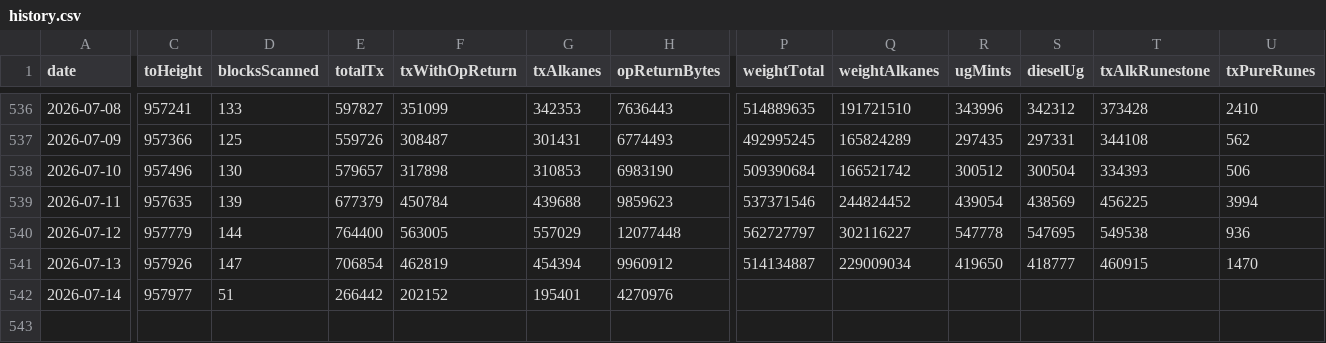
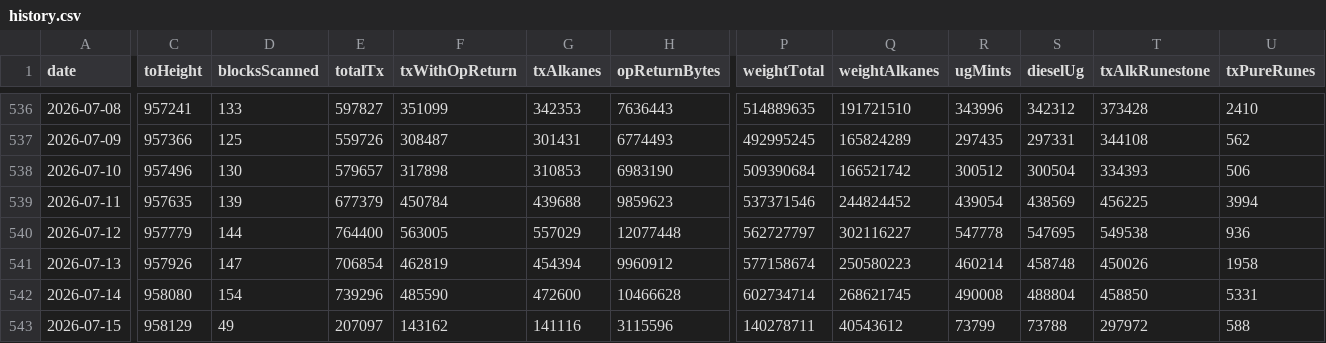
Before and after one commit to Vdto88/alkanes-opreturn-scanner, a CSV file: history.csv, drawn as a sheet; only a part is shown, gaps mark what is left out; rows hold the shown columns only; the diff covers the shown part only; the diff names each change by its address in the sheet, - before the commit and + after, or states it on an @@ line.

```diff
--- a/history.csv
+++ b/history.csv
-P541 (weightTotal): 514134887
+P541 (weightTotal): 577158674
-Q541 (weightAlkanes): 229009034
+Q541 (weightAlkanes): 250580223
-R541 (ugMints): 419650
+R541 (ugMints): 460214
-S541 (dieselUg): 418777
+S541 (dieselUg): 458748
-T541 (txAlkRunestone): 460915
+T541 (txAlkRunestone): 450026
-U541 (txPureRunes): 1470
+U541 (txPureRunes): 1958
-C542 (toHeight): 957977
+C542 (toHeight): 958080
-D542 (blocksScanned): 51
+D542 (blocksScanned): 154
-E542 (totalTx): 266442
+E542 (totalTx): 739296
-F542 (txWithOpReturn): 202152
+F542 (txWithOpReturn): 485590
-G542 (txAlkanes): 195401
+G542 (txAlkanes): 472600
-H542 (opReturnBytes): 4270976
+H542 (opReturnBytes): 10466628
-P542 (weightTotal): (empty)
+P542 (weightTotal): 602734714
-Q542 (weightAlkanes): (empty)
+Q542 (weightAlkanes): 268621745
-R542 (ugMints): (empty)
+R542 (ugMints): 490008
-S542 (dieselUg): (empty)
+S542 (dieselUg): 488804
-T542 (txAlkRunestone): (empty)
+T542 (txAlkRunestone): 458850
-U542 (txPureRunes): (empty)
+U542 (txPureRunes): 5331
+row 543: 2026-07-15 | 958129 | 49 | 207097 | 143162 | 141116 | 3115596 | 140278711 | 40543612 | 73799 | 73788 | 297972 | 588
```
Also changed, not shown: 6 edited cells elsewhere in this file, 2 other files.
